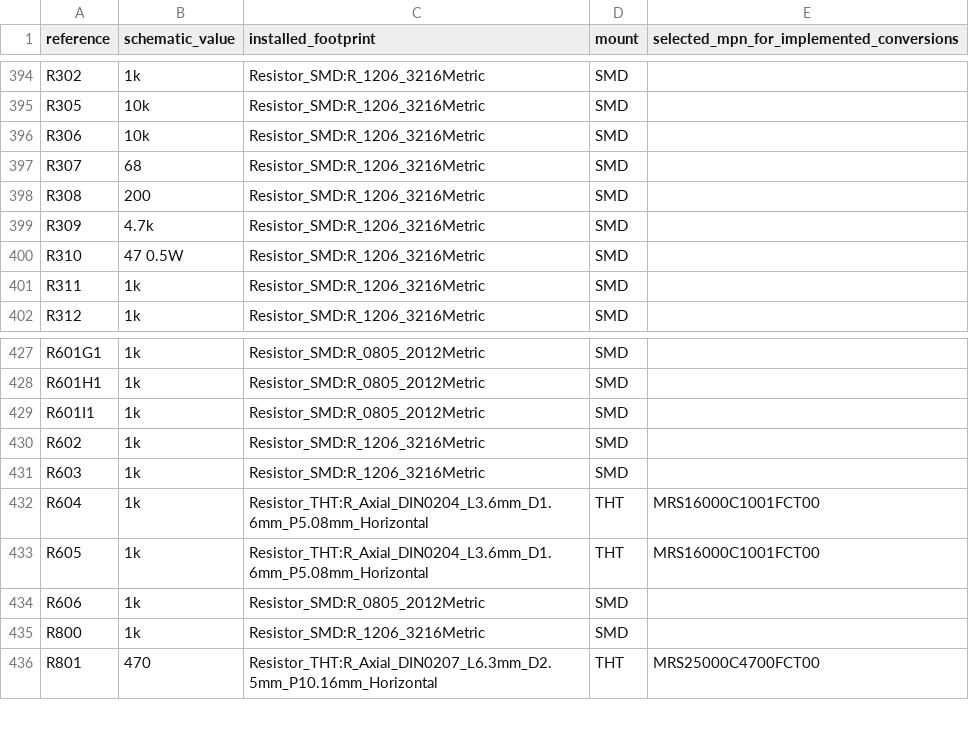
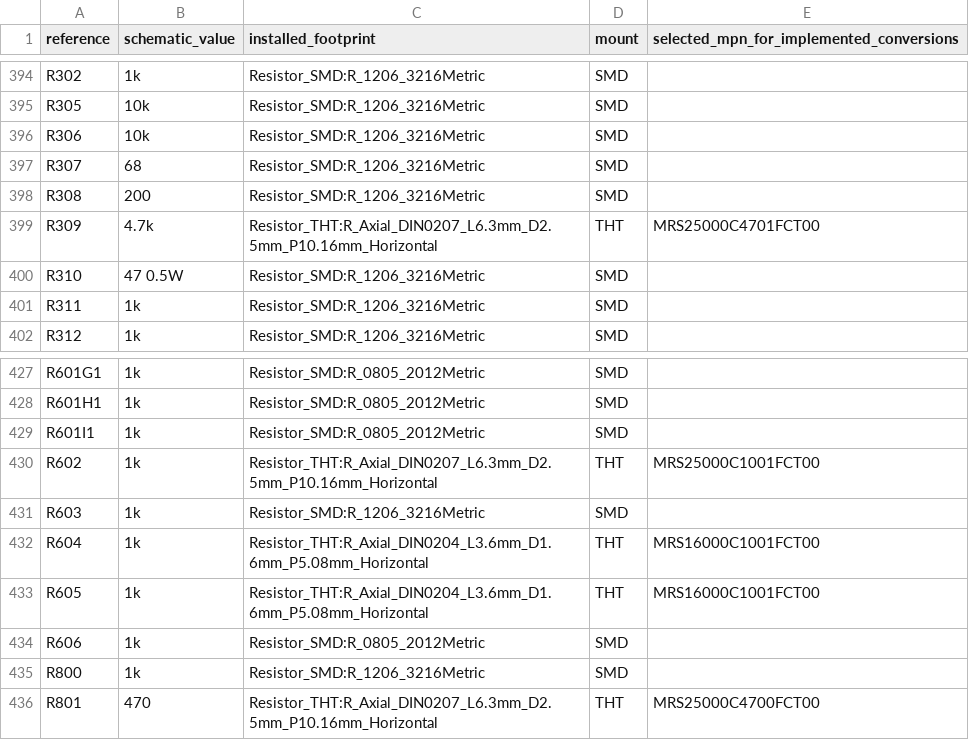
Before and after one commit to GregWinfield/Amiga-2000-EATX, a CSV file: BOM/SCENARIO_B_PLUS.csv, drawn as a sheet; only a part is shown, gaps mark what is left out.

```diff
--- a/BOM/SCENARIO_B_PLUS.csv
+++ b/BOM/SCENARIO_B_PLUS.csv
@@ -398,3 +398,3 @@ R307,68,Resistor_SMD:R_1206_3216Metric,SMD,
 R308,200,Resistor_SMD:R_1206_3216Metric,SMD,
-R309,4.7k,Resistor_SMD:R_1206_3216Metric,SMD,
+R309,4.7k,Resistor_THT:R_Axial_DIN0207_L6.3mm_D2.5mm_P10.16mm_Horizontal,THT,MRS25000C4701FCT00
 R310,47 0.5W,Resistor_SMD:R_1206_3216Metric,SMD,
@@ -429,3 +429,3 @@ R601H1,1k,Resistor_SMD:R_0805_2012Metric,SMD,
 R601I1,1k,Resistor_SMD:R_0805_2012Metric,SMD,
-R602,1k,Resistor_SMD:R_1206_3216Metric,SMD,
+R602,1k,Resistor_THT:R_Axial_DIN0207_L6.3mm_D2.5mm_P10.16mm_Horizontal,THT,MRS25000C1001FCT00
 R603,1k,Resistor_SMD:R_1206_3216Metric,SMD,
```
Also changed, not shown: 8 other files.
